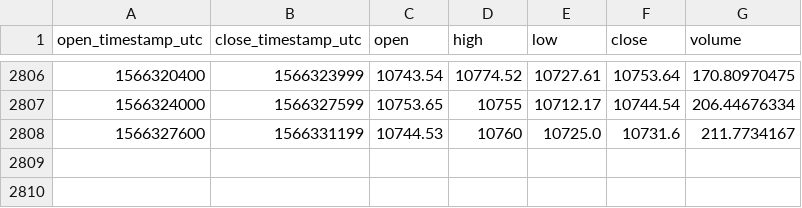
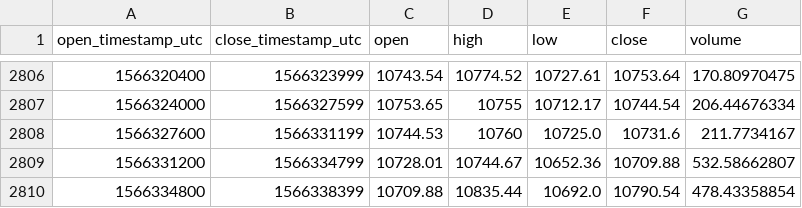
Before and after one commit to cryptobigbro/coinbasepro-BTC-USD, a CSV file: coinbasepro-BTC-USD-1h.csv, drawn as a sheet; only a part is shown, gaps mark what is left out.

Commit message:
Update OHLCV data.

```diff
--- a/coinbasepro-BTC-USD-1h.csv
+++ b/coinbasepro-BTC-USD-1h.csv
@@ -2808 +2808,3 @@ open_timestamp_utc,close_timestamp_utc,open,high,low,close,volume
 1566327600,1566331199,10744.53,10760,10725.0,10731.6,211.7734167
+1566331200,1566334799,10728.01,10744.67,10652.36,10709.88,532.58662807
+1566334800,1566338399,10709.88,10835.44,10692.0,10790.54,478.43358854
```
